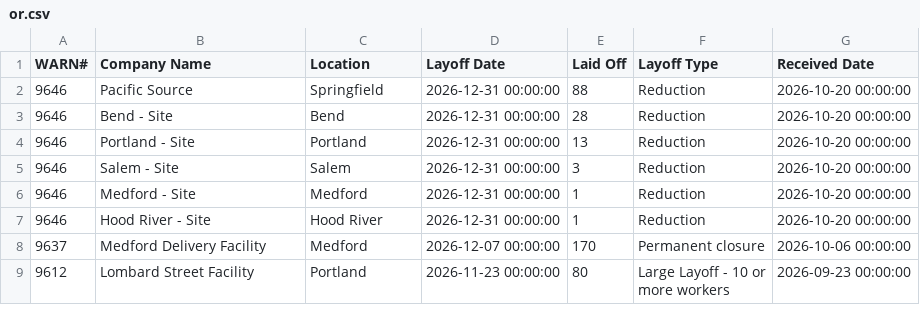
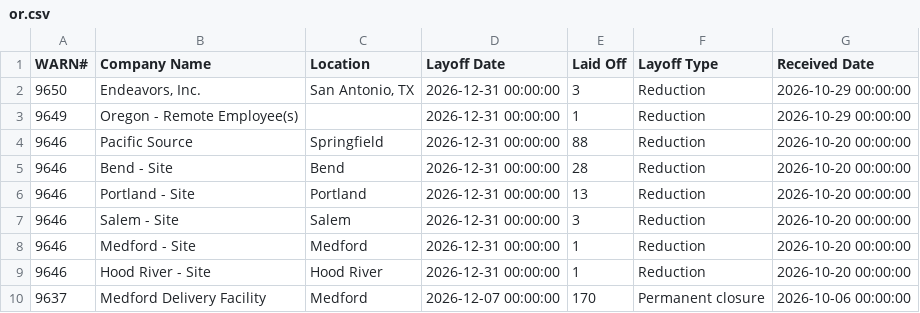
Before and after one commit to FTS-IE/warn-notice-actions, a CSV file: data/or.csv, drawn as a sheet; only a part is shown; the shorter side is filled out with more unchanged rows.

```diff
--- a/data/or.csv
+++ b/data/or.csv
@@ -1,2 +1,4 @@
 WARN#,Company Name,Location,Layoff Date,Laid Off,Layoff Type,Received Date
+9650,"Endeavors, Inc.","San Antonio, TX",2026-12-31 00:00:00,3,Reduction,2026-10-29 00:00:00
+9649,Oregon - Remote Employee(s),,2026-12-31 00:00:00,1,Reduction,2026-10-29 00:00:00
 9646,Pacific Source,Springfield,2026-12-31 00:00:00,88,Reduction,2026-10-20 00:00:00
```
Also changed, not shown: data/de.csv, data/md.csv, 15 other files.
